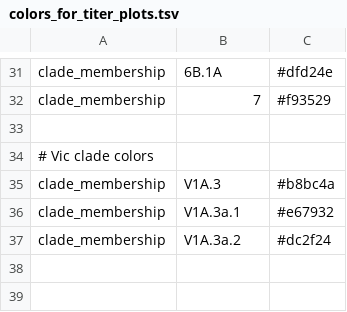
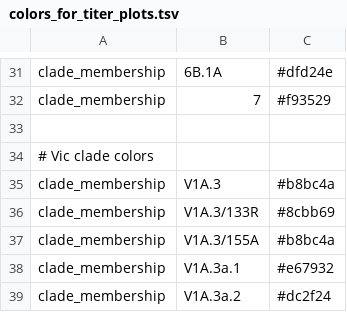
Before and after one commit to nextstrain/seasonal-flu, a TSV file: config/colors_for_titer_plots.tsv, drawn as a sheet; only a part is shown, gaps mark what is left out; the diff names each change by its address in the sheet, - before the commit and + after, or states it on an @@ line.

```diff
--- a/config/colors_for_titer_plots.tsv
+++ b/config/colors_for_titer_plots.tsv
+row 36: clade_membership | V1A.3/133R | #8cbb69
+row 37: clade_membership | V1A.3/155A | #b8bc4a
```
Also changed, not shown: 1 other file.
